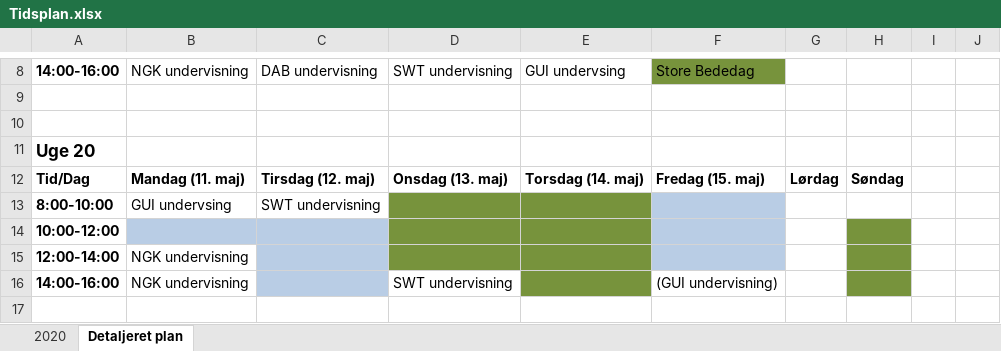
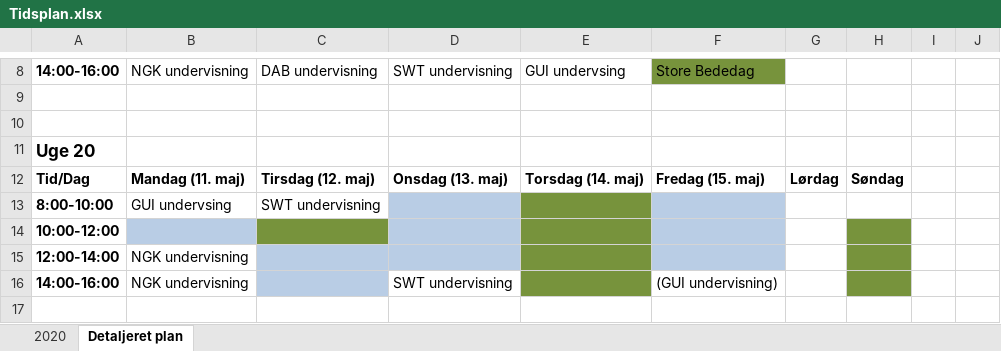
Before and after one commit to SPRJ4-GRP5/Diverse-docs, an Excel workbook: Tidsplan.xlsx, sheet Detaljeret plan, drawn as a sheet; only a part is shown, gaps mark what is left out; values as stored, in another font and other column widths than the file's, no borders; the diff names each change by its address in the sheet, - before the commit and + after, or states it on an @@ line.

Commit message:
Opdateret

```diff
--- a/Tidsplan.xlsx (sheet Detaljeret plan)
+++ b/Tidsplan.xlsx (sheet Detaljeret plan)
-D13:D15 fill: #77933C
+D13:D15 fill: #B9CDE5
-C14 fill: #B9CDE5
+C14 fill: #77933C
```
